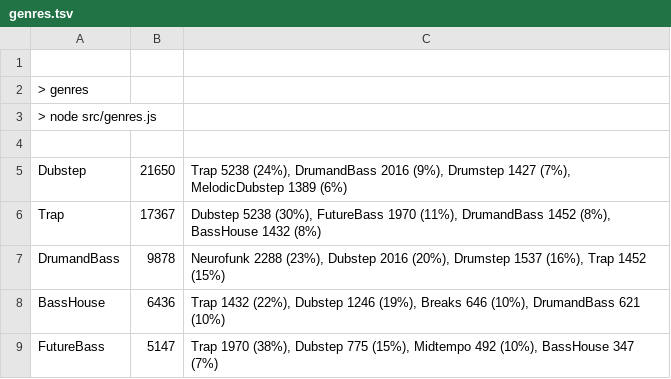
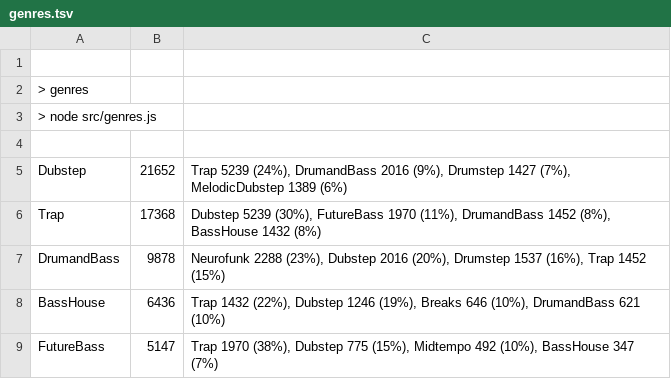
Before and after one commit to cany748/bassland-archive, a TSV file: data/genres.tsv, drawn as a sheet; only a part is shown.

```diff
--- a/data/genres.tsv
+++ b/data/genres.tsv
@@ -4,4 +4,4 @@
 
-Dubstep	21650	Trap 5238 (24%), DrumandBass 2016 (9%), Drumstep 1427 (7%), MelodicDubstep 1389 (6%)
-Trap	17367	Dubstep 5238 (30%), FutureBass 1970 (11%), DrumandBass 1452 (8%), BassHouse 1432 (8%)
+Dubstep	21652	Trap 5239 (24%), DrumandBass 2016 (9%), Drumstep 1427 (7%), MelodicDubstep 1389 (6%)
+Trap	17368	Dubstep 5239 (30%), FutureBass 1970 (11%), DrumandBass 1452 (8%), BassHouse 1432 (8%)
 DrumandBass	9878	Neurofunk 2288 (23%), Dubstep 2016 (20%), Drumstep 1537 (16%), Trap 1452 (15%)
```
Also changed, not shown: 6 other files.
